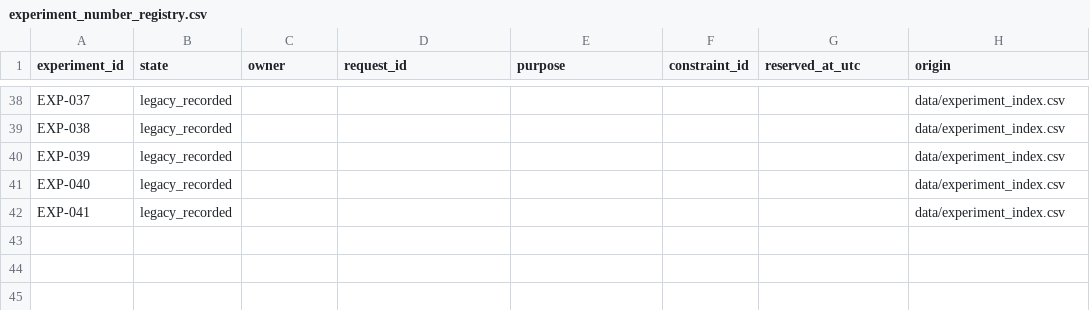
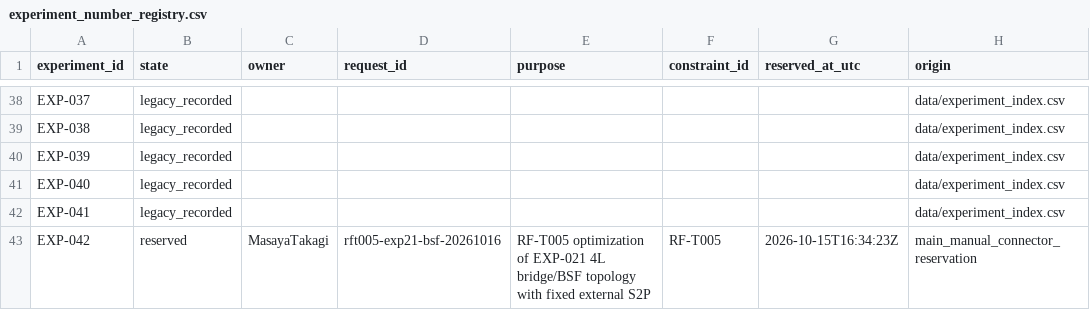
Before and after one commit to MasayaTakagi/reconfigurable-rf-lpf-research, a CSV file: data/experiment_number_registry.csv, drawn as a sheet; only a part is shown, gaps mark what is left out.

Commit message:
Reserve EXP-042 for RF-T005 EXP-021 BSF optimization (workflow trial list pending)

```diff
--- a/data/experiment_number_registry.csv
+++ b/data/experiment_number_registry.csv
@@ -42 +42,2 @@ EXP-040,legacy_recorded,,,,,,data/experiment_index.csv
 EXP-041,legacy_recorded,,,,,,data/experiment_index.csv
+EXP-042,reserved,MasayaTakagi,rft005-exp21-bsf-20261016,RF-T005 optimization of EXP-021 4L bridge/BSF topology with fixed external S2P,RF-T005,2026-10-15T16:34:23Z,main_manual_connector_reservation
```
